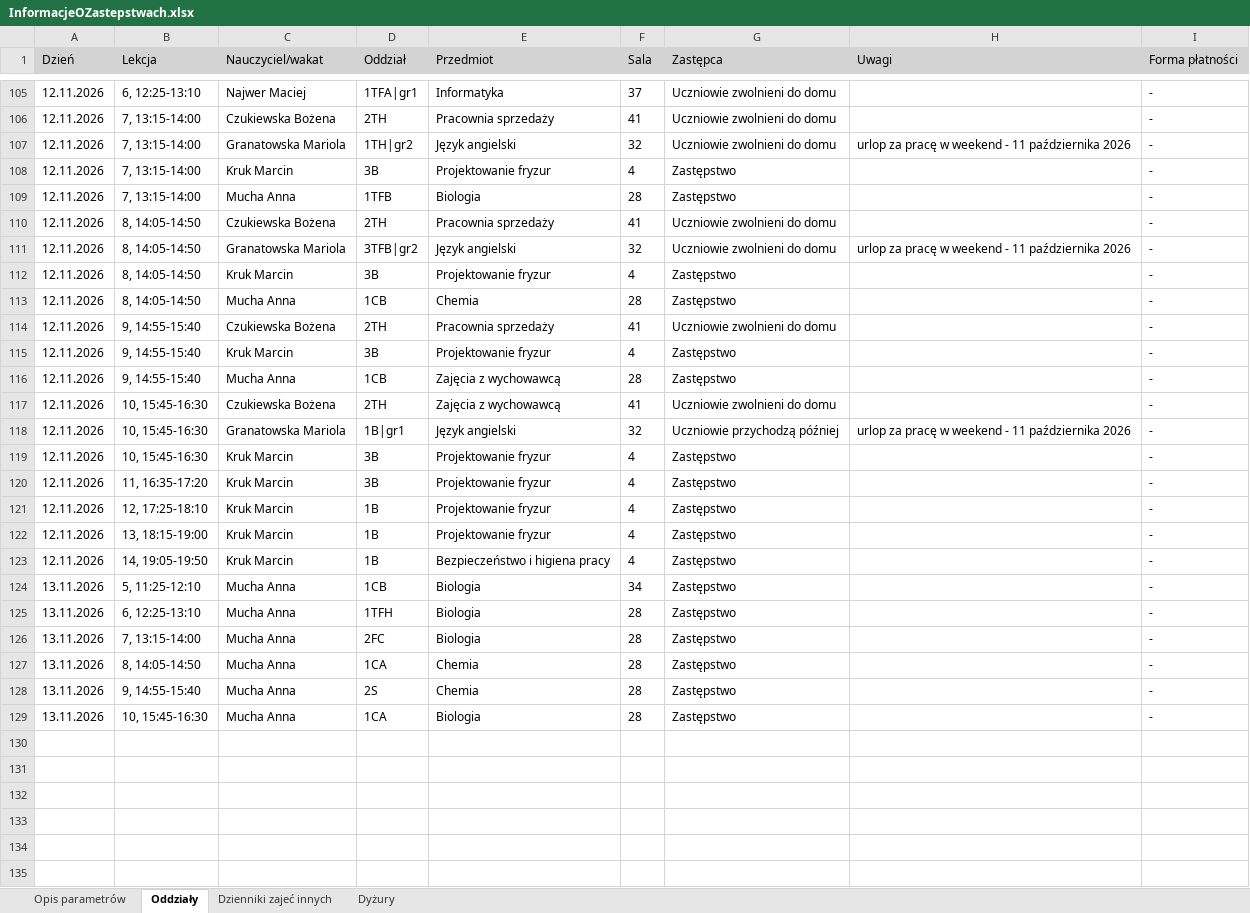
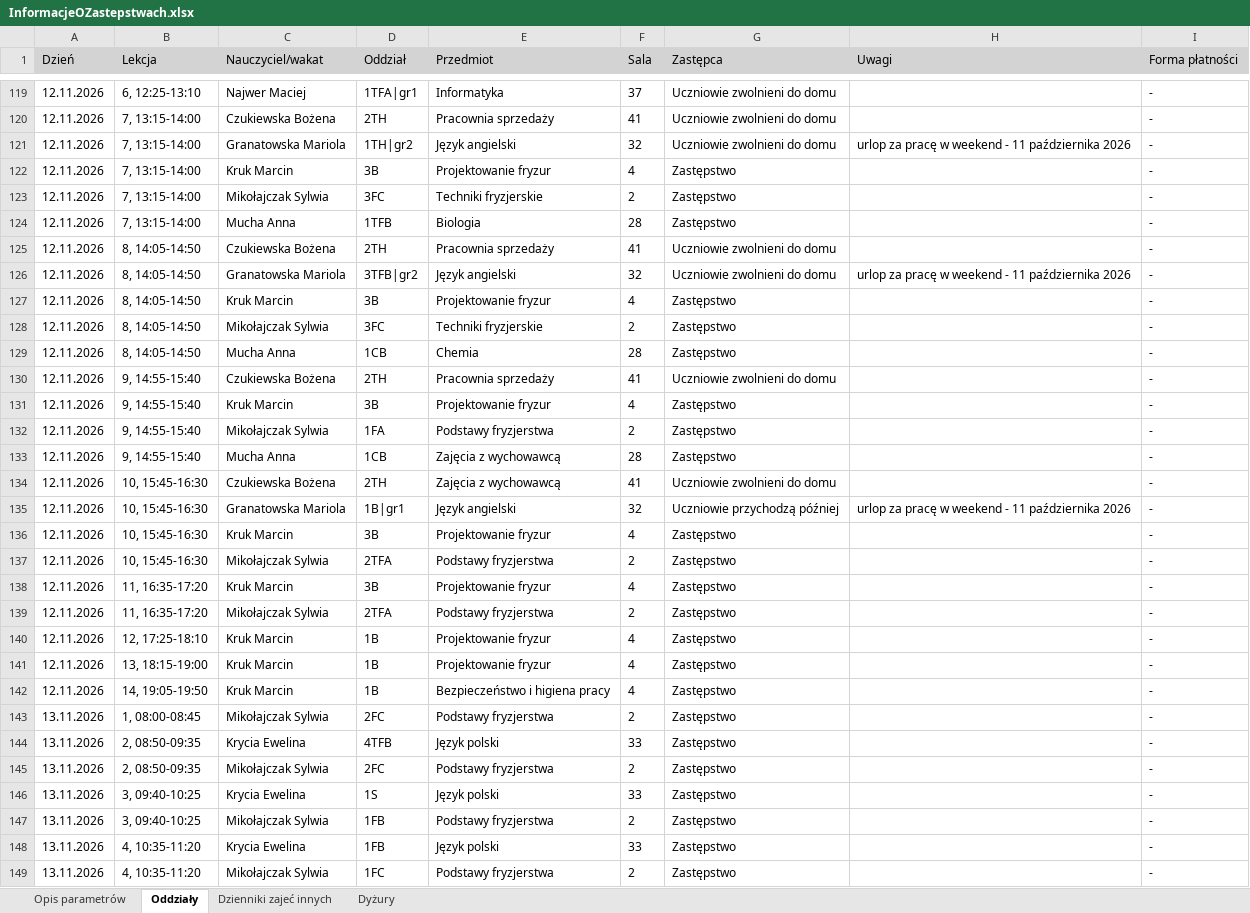
Before and after one commit to adeodatus11/zastepstwa, an Excel workbook: InformacjeOZastepstwach.xlsx, sheet Oddziały, drawn as a sheet; only a part is shown, gaps mark what is left out; the shorter side is filled out with more unchanged rows; values as stored, in another font and other column widths than the file's, no borders; the diff covers the shown part only; the diff names each change by its address in the sheet, - before the commit and + after, or states it on an @@ line.

Commit message:
Aktualizacja zastępstw i przeniesień 09.11.2026–15.11.2026
Oczyszczone eksporty z dziennika wgrane przez stronę aktualizacji (adeodatus11).

```diff
--- a/InformacjeOZastepstwach.xlsx (sheet Oddziały)
+++ b/InformacjeOZastepstwach.xlsx (sheet Oddziały)
+row 123: 12.11.2026 | 7, 13:15-14:00 | Mikołajczak Sylwia | 3FC | Techniki fryzjerskie | 2 | Zastępstwo |  | -
+row 128: 12.11.2026 | 8, 14:05-14:50 | Mikołajczak Sylwia | 3FC | Techniki fryzjerskie | 2 | Zastępstwo |  | -
+row 132: 12.11.2026 | 9, 14:55-15:40 | Mikołajczak Sylwia | 1FA | Podstawy fryzjerstwa | 2 | Zastępstwo |  | -
+row 137: 12.11.2026 | 10, 15:45-16:30 | Mikołajczak Sylwia | 2TFA | Podstawy fryzjerstwa | 2 | Zastępstwo |  | -
+row 139: 12.11.2026 | 11, 16:35-17:20 | Mikołajczak Sylwia | 2TFA | Podstawy fryzjerstwa | 2 | Zastępstwo |  | -
+row 143: 13.11.2026 | 1, 08:00-08:45 | Mikołajczak Sylwia | 2FC | Podstawy fryzjerstwa | 2 | Zastępstwo |  | -
+row 144: 13.11.2026 | 2, 08:50-09:35 | Krycia Ewelina | 4TFB | Język polski | 33 | Zastępstwo |  | -
+row 145: 13.11.2026 | 2, 08:50-09:35 | Mikołajczak Sylwia | 2FC | Podstawy fryzjerstwa | 2 | Zastępstwo |  | -
+row 146: 13.11.2026 | 3, 09:40-10:25 | Krycia Ewelina | 1S | Język polski | 33 | Zastępstwo |  | -
+row 147: 13.11.2026 | 3, 09:40-10:25 | Mikołajczak Sylwia | 1FB | Podstawy fryzjerstwa | 2 | Zastępstwo |  | -
+row 148: 13.11.2026 | 4, 10:35-11:20 | Krycia Ewelina | 1FB | Język polski | 33 | Zastępstwo |  | -
+row 149: 13.11.2026 | 4, 10:35-11:20 | Mikołajczak Sylwia | 1FC | Podstawy fryzjerstwa | 2 | Zastępstwo |  | -
```
Also changed, not shown: 18 added rows and 66 edited cells elsewhere in this sheet, sheet Dyżury, sheet Dzienniki zajeć innych, InformacjeOPrzeniesieniach.xlsx.
